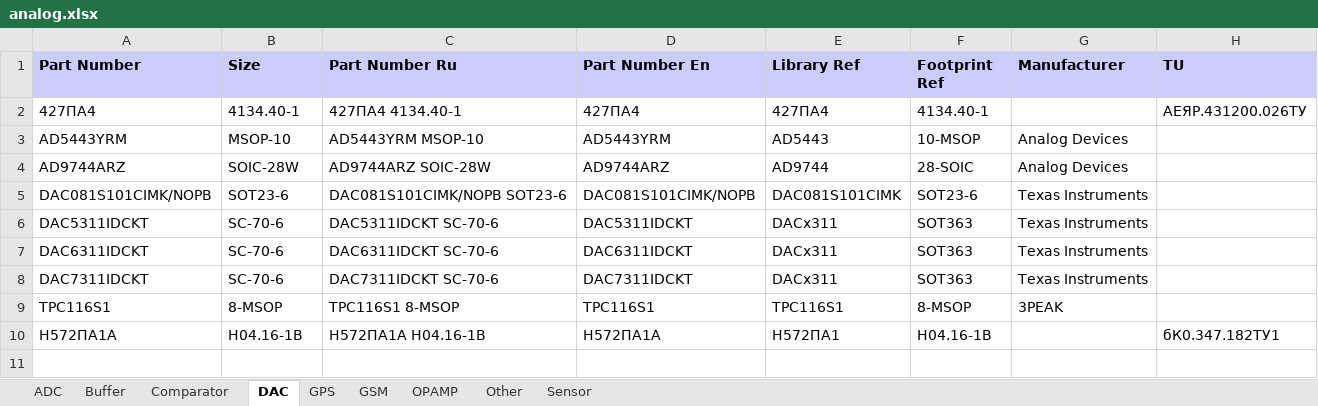
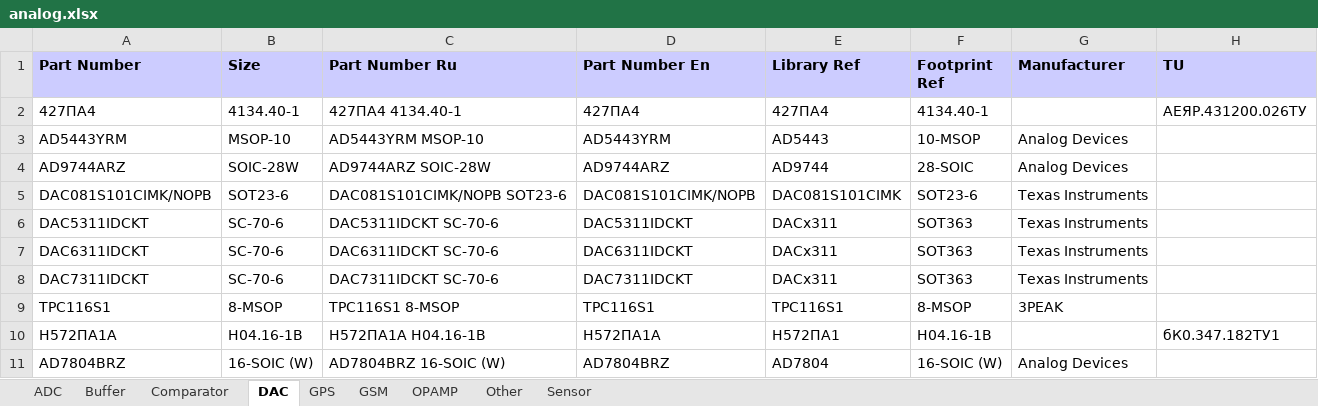
Before and after one commit to garou-g/elem_altium_db2, an Excel workbook: library/analog.xlsx, sheet DAC, drawn as a sheet; values as stored, in another font and other column widths than the file's, no borders; the diff names each change by its address in the sheet, - before the commit and + after, or states it on an @@ line.

```diff
--- a/library/analog.xlsx (sheet DAC)
+++ b/library/analog.xlsx (sheet DAC)
+row 11: AD7804BRZ | 16-SOIC (W) | AD7804BRZ 16-SOIC (W) | AD7804BRZ | AD7804 | 16-SOIC (W) | Analog Devices
```
Also changed, not shown: library/connectors.xlsx, library/digital.xlsx, 20 other files.
